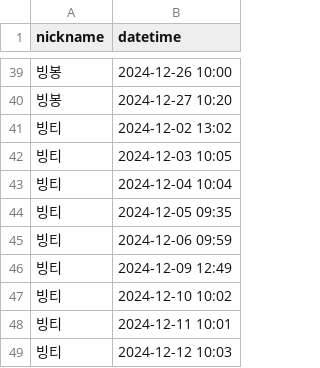
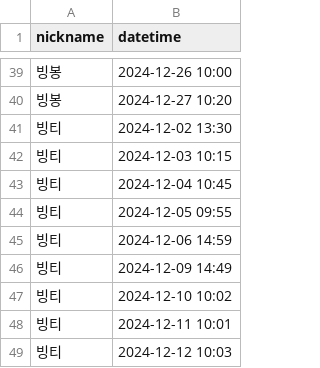
Before and after one commit to woowacourse/java-attendance, a CSV file: src/main/resources/attendances.csv, drawn as a sheet; only a part is shown, gaps mark what is left out.

```diff
--- a/src/main/resources/attendances.csv
+++ b/src/main/resources/attendances.csv
@@ -40,8 +40,8 @@ nickname,datetime
 빙봉,2024-12-27 10:20
-빙티,2024-12-02 13:02
-빙티,2024-12-03 10:05
-빙티,2024-12-04 10:04
-빙티,2024-12-05 09:35
-빙티,2024-12-06 09:59
-빙티,2024-12-09 12:49
+빙티,2024-12-02 13:30
+빙티,2024-12-03 10:15
+빙티,2024-12-04 10:45
+빙티,2024-12-05 09:55
+빙티,2024-12-06 14:59
+빙티,2024-12-09 14:49
 빙티,2024-12-10 10:02
```
Also changed, not shown: 4 other files.
